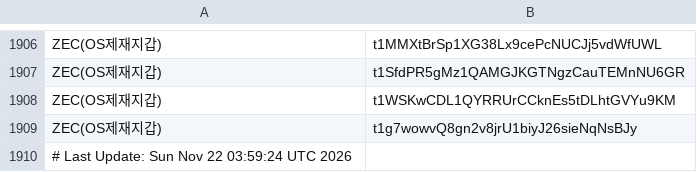
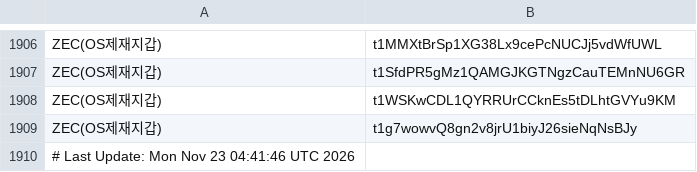
Before and after one commit to kuyongjin/blacklist-wallet-daily-check, a CSV file: opensanctions_addresses.csv, drawn as a sheet; only a part is shown, gaps mark what is left out.

```diff
--- a/opensanctions_addresses.csv
+++ b/opensanctions_addresses.csv
@@ -1909,2 +1909,2 @@ ZEC(OS제재지갑),t1WSKwCDL1QYRRUrCCknEs5tDLhtGVYu9KM
 ZEC(OS제재지갑),t1g7wowvQ8gn2v8jrU1biyJ26sieNqNsBJy
-# Last Update: Sun Nov 22 03:59:24 UTC 2026
+# Last Update: Mon Nov 23 04:41:46 UTC 2026
```
